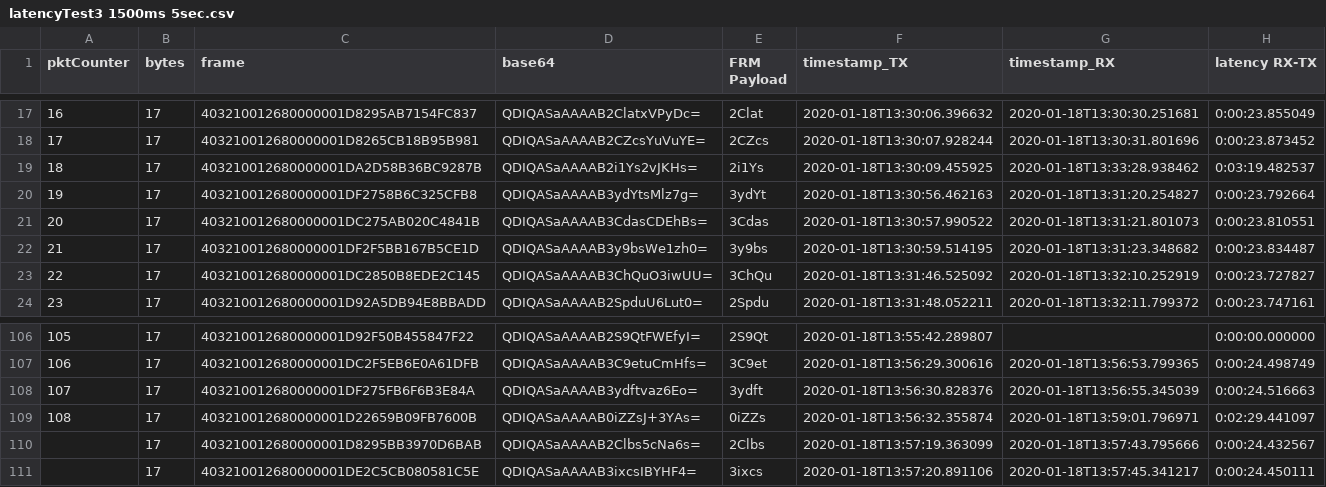
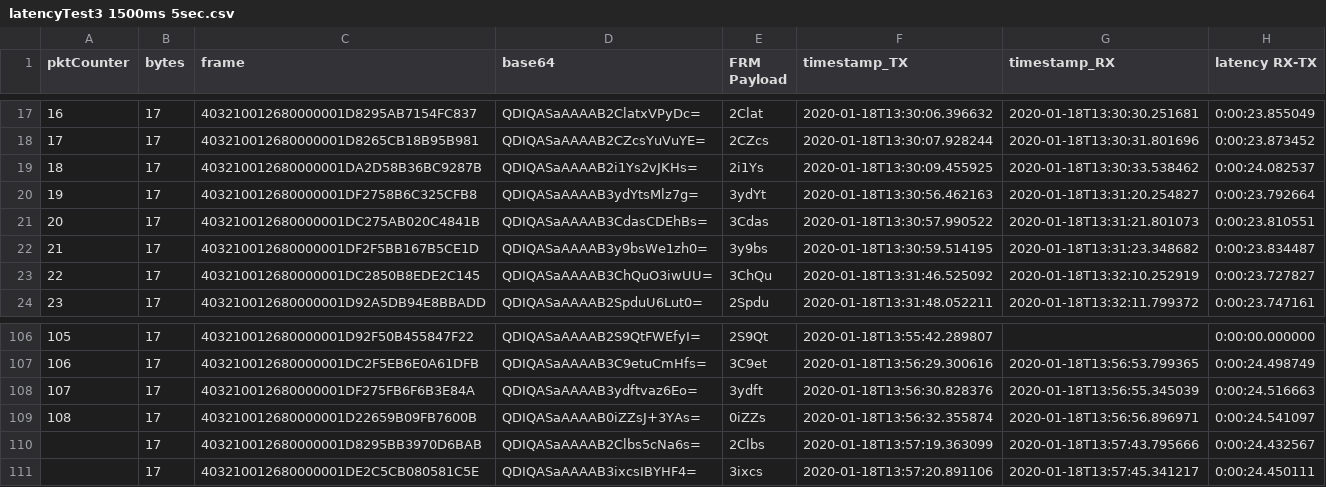
Before and after one commit to maxmuffin/LoRaWAN-Multi-hop, a CSV file: utils/data/latency/Test3/latencyTest3 1500ms 5sec.csv, drawn as a sheet; only a part is shown, gaps mark what is left out.

```diff
--- a/utils/data/latency/Test3/latencyTest3 1500ms 5sec.csv
+++ b/utils/data/latency/Test3/latencyTest3 1500ms 5sec.csv
@@ -18,3 +18,3 @@ pktCounter,bytes,frame,base64,FRM Payload,timestamp_TX,timestamp_RX,latency RX-T
 17,17,403210012680000001D8265CB18B95B981,QDIQASaAAAAB2CZcsYuVuYE=,2CZcs,2020-01-18T13:30:07.928244,2020-01-18T13:30:31.801696,0:00:23.873452
-18,17,403210012680000001DA2D58B36BC9287B,QDIQASaAAAAB2i1Ys2vJKHs=,2i1Ys,2020-01-18T13:30:09.455925,2020-01-18T13:33:28.938462,0:03:19.482537
+18,17,403210012680000001DA2D58B36BC9287B,QDIQASaAAAAB2i1Ys2vJKHs=,2i1Ys,2020-01-18T13:30:09.455925,2020-01-18T13:30:33.538462,0:00:24.082537
 19,17,403210012680000001DF2758B6C325CFB8,QDIQASaAAAAB3ydYtsMlz7g=,3ydYt,2020-01-18T13:30:56.462163,2020-01-18T13:31:20.254827,0:00:23.792664
@@ -108,3 +108,3 @@ pktCounter,bytes,frame,base64,FRM Payload,timestamp_TX,timestamp_RX,latency RX-T
 107,17,403210012680000001DF275FB6F6B3E84A,QDIQASaAAAAB3ydftvaz6Eo=,3ydft,2020-01-18T13:56:30.828376,2020-01-18T13:56:55.345039,0:00:24.516663
-108,17,403210012680000001D22659B09FB7600B,QDIQASaAAAAB0iZZsJ+3YAs=,0iZZs,2020-01-18T13:56:32.355874,2020-01-18T13:59:01.796971,0:02:29.441097
+108,17,403210012680000001D22659B09FB7600B,QDIQASaAAAAB0iZZsJ+3YAs=,0iZZs,2020-01-18T13:56:32.355874,2020-01-18T13:56:56.896971,0:00:24.541097
 ,17,403210012680000001D8295BB3970D6BAB,QDIQASaAAAAB2Clbs5cNa6s=,2Clbs,2020-01-18T13:57:19.363099,2020-01-18T13:57:43.795666,0:00:24.432567
```
Also changed, not shown: utils/data/RxTXMerged/Test3/Test3 1500ms 5sec.csv, 36 other files.
